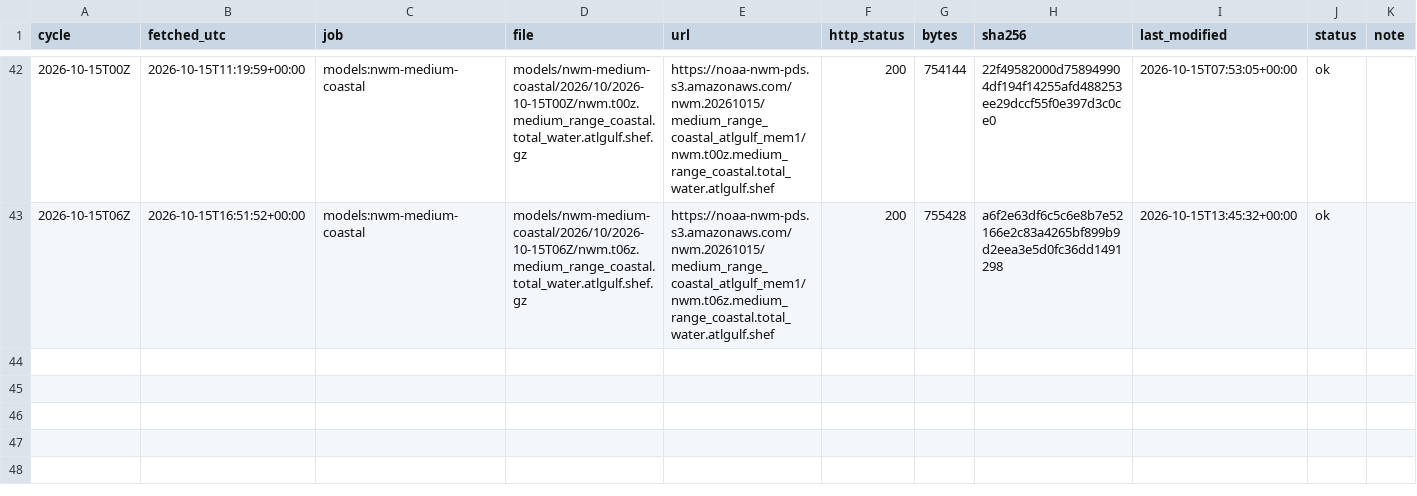
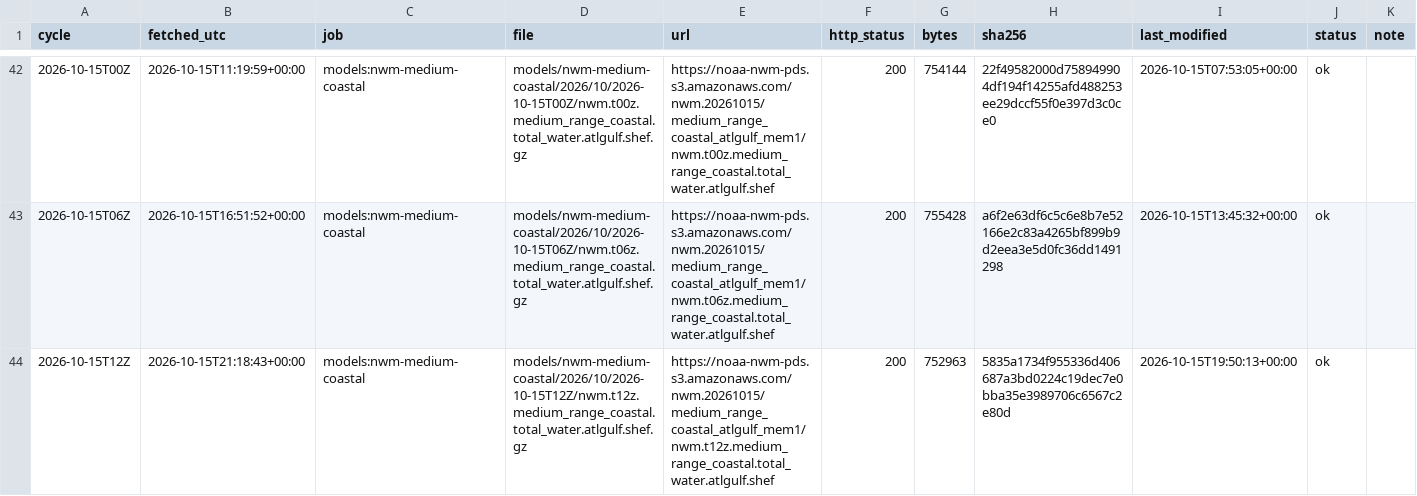
Before and after one commit to DerekLoftis/tidewatch_archive, a CSV file: data/index/models_nwm-medium-coastal/2026-10.csv, drawn as a sheet; only a part is shown, gaps mark what is left out; rows hold the shown columns only; the diff names each change by its address in the sheet, - before the commit and + after, or states it on an @@ line.

```diff
--- a/data/index/models_nwm-medium-coastal/2026-10.csv
+++ b/data/index/models_nwm-medium-coastal/2026-10.csv
+row 44: 2026-10-15T12Z | 2026-10-15T21:18:43+00:00 | models:nwm-medium-coastal | models/nwm-medium-coastal/2026/10/2026-10-15T12Z/nwm.t12z.medium_range_coastal.total_water.atlgulf.shef.gz | https://noaa-nwm-pds.s3.amazonaws.com/nwm.20261015/medium_range_coastal_atlgulf_mem1/nwm.t12z.medium_range_coastal.total_water.atlgulf.shef | 200 | 752963 | 5835a1734f955336d406687a3bd0224c19dec7e0bba35e3989706c6567c2e80d | 2026-10-15T19:50:13+00:00 | ok
```
Also changed, not shown: data/index/models_cbofs/2026-10.csv, data/index/models_nwm-short-coastal/2026-10.csv, 9 other files.
